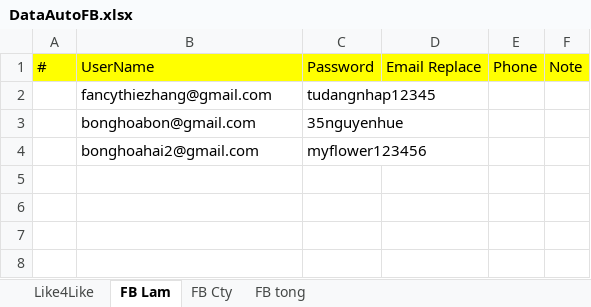
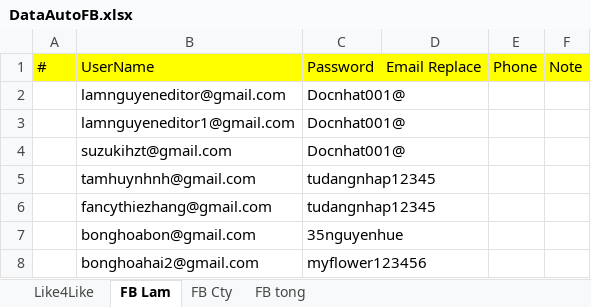
Before and after one commit to Ntlneo/CoreAutomationTest, an Excel workbook: TestAuto/DataTest/DataAutoFB.xlsx, sheet FB Lam, drawn as a sheet; values as stored, in another font and other column widths than the file's, no borders; the diff names each change by its address in the sheet, - before the commit and + after, or states it on an @@ line.

```diff
--- a/TestAuto/DataTest/DataAutoFB.xlsx (sheet FB Lam)
+++ b/TestAuto/DataTest/DataAutoFB.xlsx (sheet FB Lam)
+row 2:  | lamnguyeneditor@gmail.com | Docnhat001@
+row 3:  | lamnguyeneditor1@gmail.com | Docnhat001@
+row 4:  | suzukihzt@gmail.com | Docnhat001@
+row 5:  | tamhuynhnh@gmail.com | tudangnhap12345
```
Also changed, not shown: sheet Like4Like, 10 other files.
